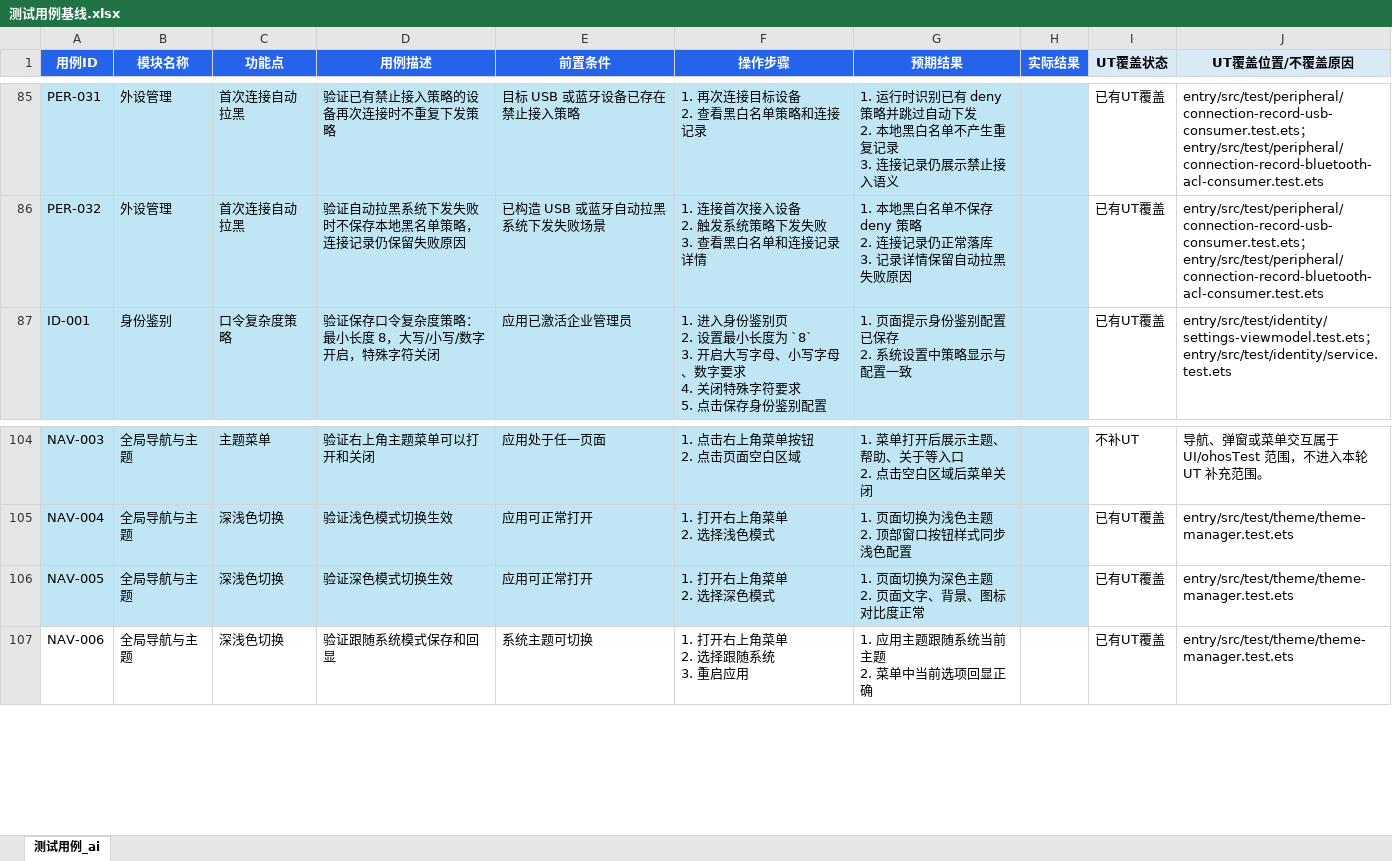
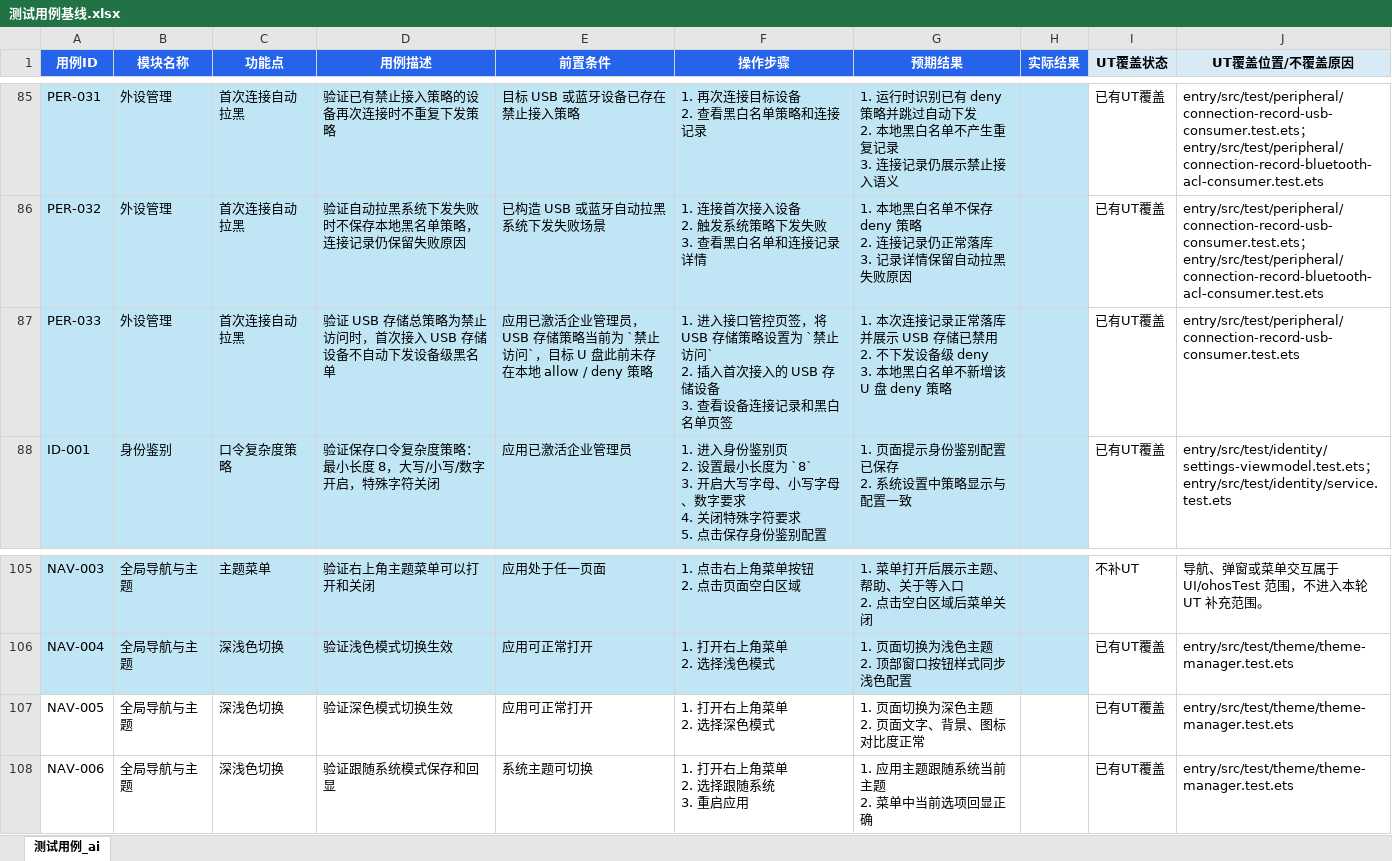
Before and after one commit to Deslord319/security_tool, an Excel workbook: docs/04-测试文档/手工测试用例/测试用例基线.xlsx, sheet 测试用例_ai, drawn as a sheet; only a part is shown, gaps mark what is left out; values as stored, in another font and other column widths than the file's, no borders; addresses are those after the commit; ↵ is a line break in a cell; the diff names each change by its address in the sheet, - before the commit and + after, or states it on an @@ line.

Commit message:
docs: lock usb storage auto deny exception

```diff
--- a/docs/04-测试文档/手工测试用例/测试用例基线.xlsx (sheet 测试用例_ai)
+++ b/docs/04-测试文档/手工测试用例/测试用例基线.xlsx (sheet 测试用例_ai)
+row 87: PER-033 | 外设管理 | 首次连接自动拉黑 | 验证 USB 存储总策略为禁止访问时，首次接入 USB 存储设备不自动下发设备级黑名单 | 应用已激活企业管理员，USB 存储策略当前为 `禁止访问`，目标 U 盘此前未存在本地 allow / deny 策略 | 1. 进入接口管控页签，将 USB 存储策略设置为 `禁止访问` ↵ 2. 插入首次接入的 USB 存储设备 ↵ 3. 查看设备连接记录和黑白名单页签 | 1. 本次连接记录正常落库并展示 USB 存储已禁用 ↵ 2. 不下发设备级 deny ↵ 3. 本地黑白名单不新增该 U 盘 deny 策略 |  | 已有UT覆盖 | entry/src/test/peripheral/connection-record-usb-consumer.test.ets
-A107:H107 fill: #C0E6F5
+A107:H107 fill: none
```
Also changed, not shown: 2 other files.
